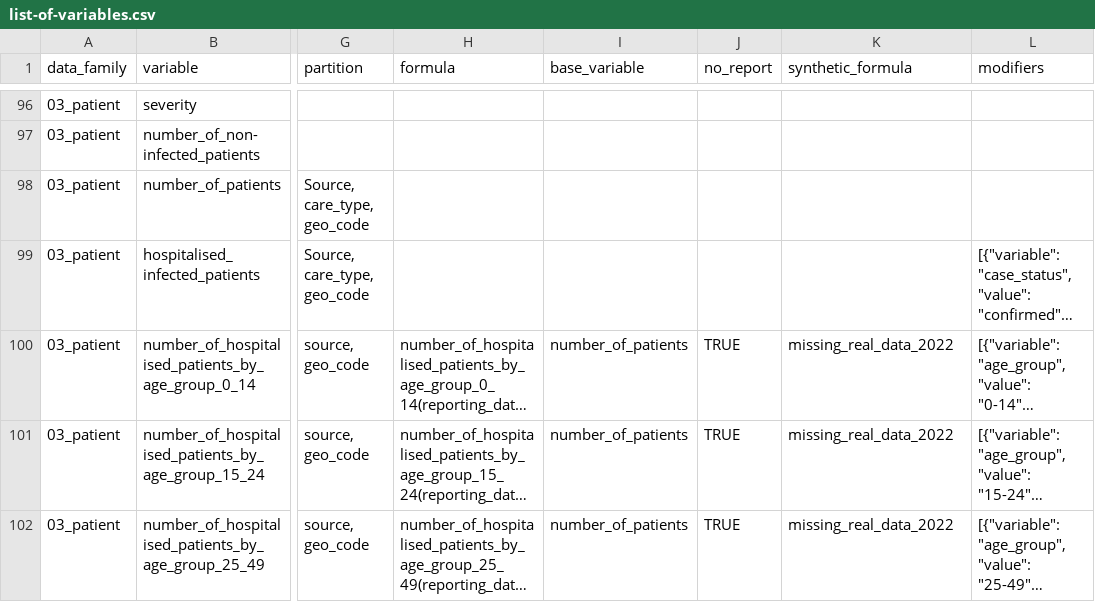
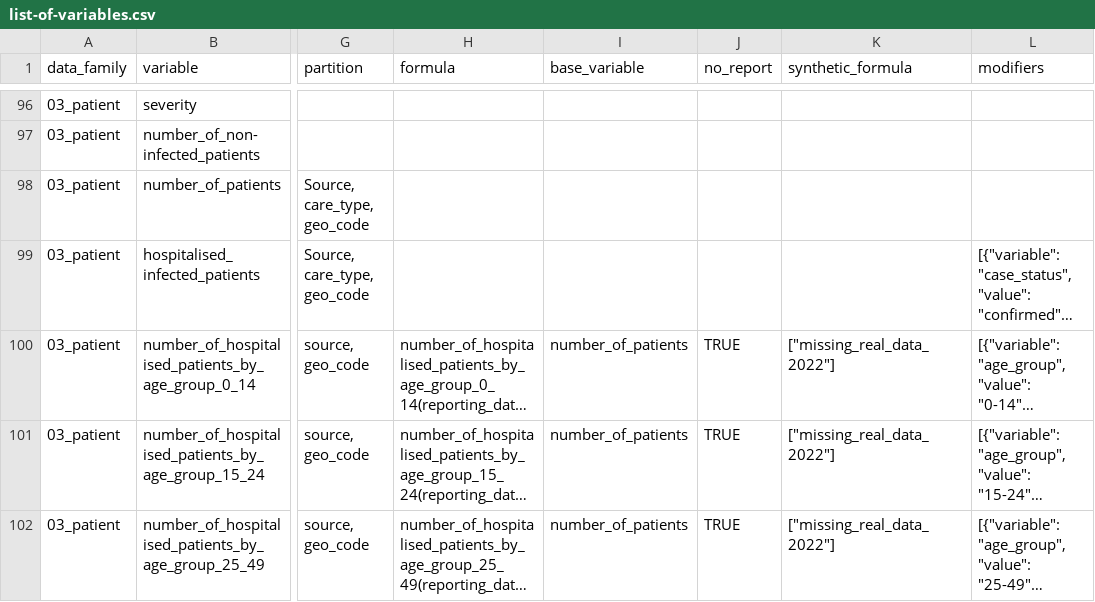
Before and after one commit to pandem2/pandem-source, a CSV file: pandemsource/data/list-of-variables.csv, drawn as a sheet; only a part is shown, gaps mark what is left out; long unchanged cells end in …; the diff covers the shown part only; the diff names each change by its address in the sheet, - before the commit and + after, or states it on an @@ line.

Commit message:
modifiy synthetic_formula into a list of tags and add fx-2023 tag in concerned dls

```diff
--- a/pandemsource/data/list-of-variables.csv
+++ b/pandemsource/data/list-of-variables.csv
-K100:K102 (synthetic_formula): missing_real_data_2022
+K100:K102 (synthetic_formula): ["missing_real_data_2022"]
```
Also changed, not shown: 35 edited cells elsewhere in this file, 6 other files.
